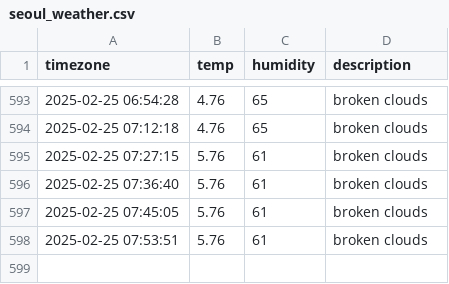
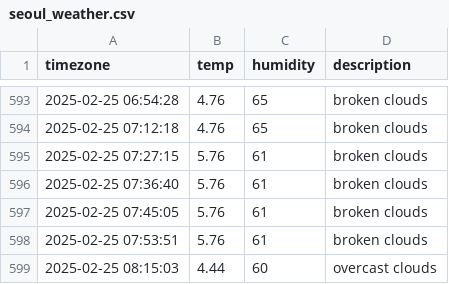
Before and after one commit to nayeho/seoul_weather, a CSV file: seoul_weather.csv, drawn as a sheet; only a part is shown, gaps mark what is left out; the diff names each change by its address in the sheet, - before the commit and + after, or states it on an @@ line.

```diff
--- a/seoul_weather.csv
+++ b/seoul_weather.csv
+row 599: 2025-02-25 08:15:03 | 4.44 | 60 | overcast clouds
```
